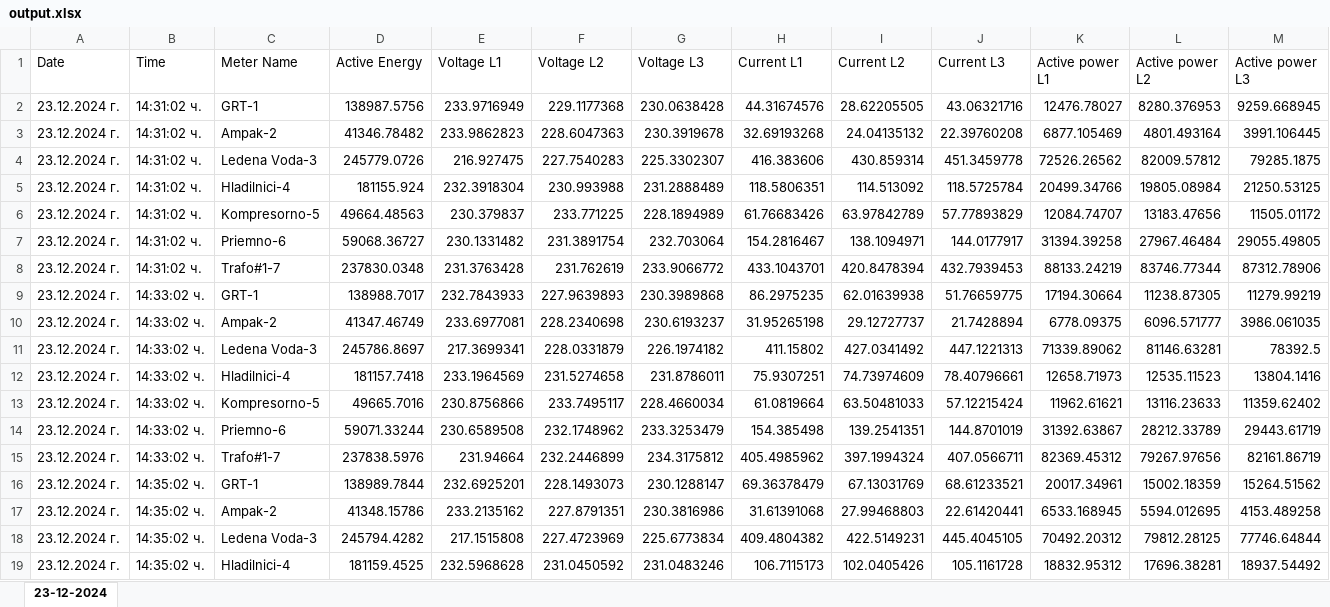
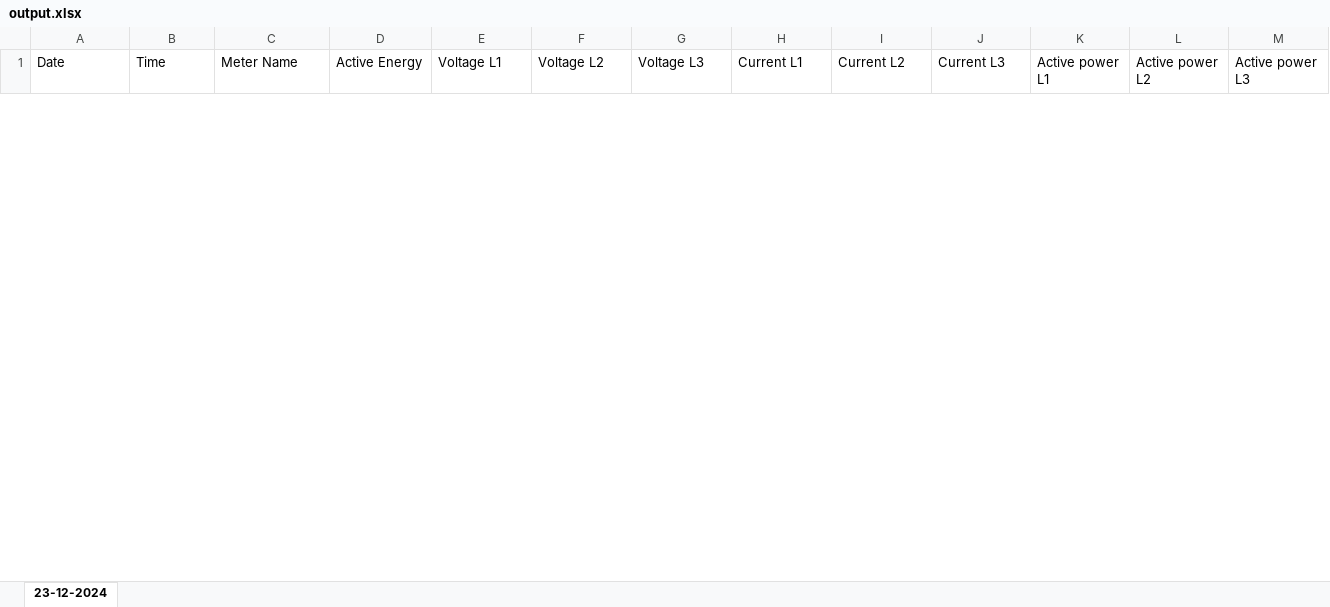
Before and after one commit to 100volts/volts-connector, an Excel workbook: output.xlsx, sheet 23-12-2024, drawn as a sheet; only a part is shown; values as stored, in another font and other column widths than the file's, no borders; removed rows and columns are numbered as before the commit, all else as after; rows hold the shown columns only; the diff covers the shown part only; the diff names each change by its address in the sheet, - before the commit and + after, or states it on an @@ line.

Commit message:
Fixed not writing first read when creating new excel file

```diff
--- a/output.xlsx (sheet 23-12-2024)
+++ b/output.xlsx (sheet 23-12-2024)
-row 2: 23.12.2024 г. | 14:31:02 ч. | GRT-1 | 138987.5756 | 233.9716949 | 229.1177368 | 230.0638428 | 44.31674576 | 28.62205505 | 43.06321716 | 12476.78027 | 8280.376953 | 9259.668945
-row 3: 23.12.2024 г. | 14:31:02 ч. | Ampak-2 | 41346.78482 | 233.9862823 | 228.6047363 | 230.3919678 | 32.69193268 | 24.04135132 | 22.39760208 | 6877.105469 | 4801.493164 | 3991.106445
-row 4: 23.12.2024 г. | 14:31:02 ч. | Ledena Voda-3 | 245779.0726 | 216.927475 | 227.7540283 | 225.3302307 | 416.383606 | 430.859314 | 451.3459778 | 72526.26562 | 82009.57812 | 79285.1875
-row 5: 23.12.2024 г. | 14:31:02 ч. | Hladilnici-4 | 181155.924 | 232.3918304 | 230.993988 | 231.2888489 | 118.5806351 | 114.513092 | 118.5725784 | 20499.34766 | 19805.08984 | 21250.53125
-row 6: 23.12.2024 г. | 14:31:02 ч. | Kompresorno-5 | 49664.48563 | 230.379837 | 233.771225 | 228.1894989 | 61.76683426 | 63.97842789 | 57.77893829 | 12084.74707 | 13183.47656 | 11505.01172
-row 7: 23.12.2024 г. | 14:31:02 ч. | Priemno-6 | 59068.36727 | 230.1331482 | 231.3891754 | 232.703064 | 154.2816467 | 138.1094971 | 144.0177917 | 31394.39258 | 27967.46484 | 29055.49805
-row 8: 23.12.2024 г. | 14:31:02 ч. | Trafo#1-7 | 237830.0348 | 231.3763428 | 231.762619 | 233.9066772 | 433.1043701 | 420.8478394 | 432.7939453 | 88133.24219 | 83746.77344 | 87312.78906
-row 9: 23.12.2024 г. | 14:33:02 ч. | GRT-1 | 138988.7017 | 232.7843933 | 227.9639893 | 230.3989868 | 86.2975235 | 62.01639938 | 51.76659775 | 17194.30664 | 11238.87305 | 11279.99219
-row 10: 23.12.2024 г. | 14:33:02 ч. | Ampak-2 | 41347.46749 | 233.6977081 | 228.2340698 | 230.6193237 | 31.95265198 | 29.12727737 | 21.7428894 | 6778.09375 | 6096.571777 | 3986.061035
-row 11: 23.12.2024 г. | 14:33:02 ч. | Ledena Voda-3 | 245786.8697 | 217.3699341 | 228.0331879 | 226.1974182 | 411.15802 | 427.0341492 | 447.1221313 | 71339.89062 | 81146.63281 | 78392.5
-row 12: 23.12.2024 г. | 14:33:02 ч. | Hladilnici-4 | 181157.7418 | 233.1964569 | 231.5274658 | 231.8786011 | 75.9307251 | 74.73974609 | 78.40796661 | 12658.71973 | 12535.11523 | 13804.1416
-row 13: 23.12.2024 г. | 14:33:02 ч. | Kompresorno-5 | 49665.7016 | 230.8756866 | 233.7495117 | 228.4660034 | 61.0819664 | 63.50481033 | 57.12215424 | 11962.61621 | 13116.23633 | 11359.62402
-row 14: 23.12.2024 г. | 14:33:02 ч. | Priemno-6 | 59071.33244 | 230.6589508 | 232.1748962 | 233.3253479 | 154.385498 | 139.2541351 | 144.8701019 | 31392.63867 | 28212.33789 | 29443.61719
-row 15: 23.12.2024 г. | 14:33:02 ч. | Trafo#1-7 | 237838.5976 | 231.94664 | 232.2446899 | 234.3175812 | 405.4985962 | 397.1994324 | 407.0566711 | 82369.45312 | 79267.97656 | 82161.86719
-row 16: 23.12.2024 г. | 14:35:02 ч. | GRT-1 | 138989.7844 | 232.6925201 | 228.1493073 | 230.1288147 | 69.36378479 | 67.13031769 | 68.61233521 | 20017.34961 | 15002.18359 | 15264.51562
-row 17: 23.12.2024 г. | 14:35:02 ч. | Ampak-2 | 41348.15786 | 233.2135162 | 227.8791351 | 230.3816986 | 31.61391068 | 27.99468803 | 22.61420441 | 6533.168945 | 5594.012695 | 4153.489258
-row 18: 23.12.2024 г. | 14:35:02 ч. | Ledena Voda-3 | 245794.4282 | 217.1515808 | 227.4723969 | 225.6773834 | 409.4804382 | 422.5149231 | 445.4045105 | 70492.20312 | 79812.28125 | 77746.64844
-row 19: 23.12.2024 г. | 14:35:02 ч. | Hladilnici-4 | 181159.4525 | 232.5968628 | 231.0450592 | 231.0483246 | 106.7115173 | 102.0405426 | 105.1161728 | 18832.95312 | 17696.38281 | 18937.54492
```
Also changed, not shown: 10 added rows and 3 removed rows elsewhere in this sheet, 1 other file.
